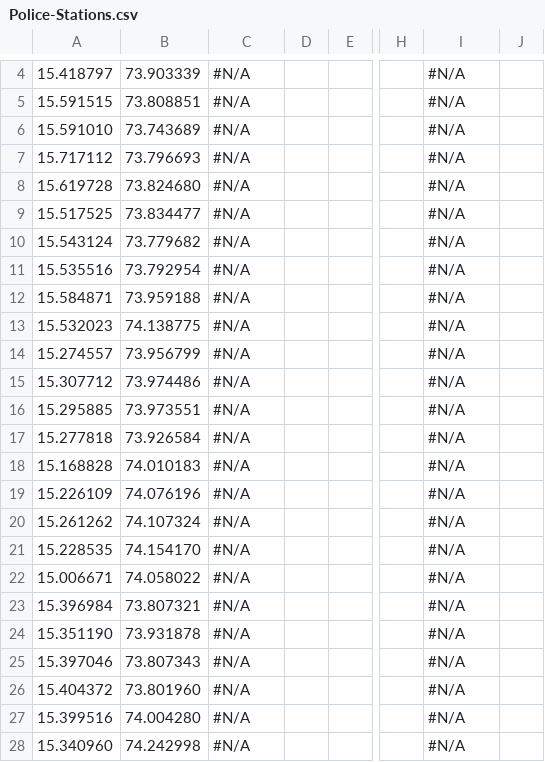
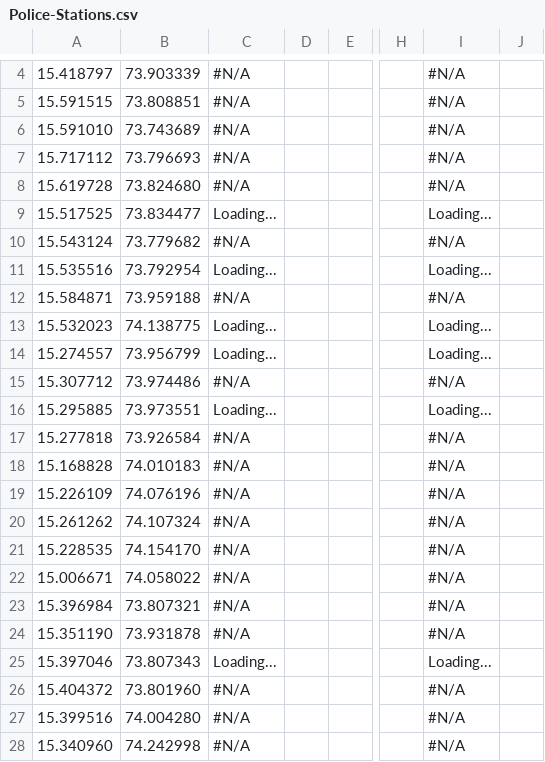
Before and after one commit to alansaviolobo/google-sheets-to-json-converter, a CSV file: data/Police-Stations.csv, drawn as a sheet; only a part is shown, gaps mark what is left out; the diff names each change by its address in the sheet, - before the commit and + after, or states it on an @@ line.

```diff
--- a/data/Police-Stations.csv
+++ b/data/Police-Stations.csv
-C9: #N/A
+C9: Loading...
-I9: #N/A
+I9: Loading...
-C11: #N/A
+C11: Loading...
-I11: #N/A
+I11: Loading...
-C13:C14: #N/A
+C13:C14: Loading...
-I13:I14: #N/A
+I13:I14: Loading...
-C16: #N/A
+C16: Loading...
-I16: #N/A
+I16: Loading...
-C25: #N/A
+C25: Loading...
-I25: #N/A
+I25: Loading...
```
Also changed, not shown: data/Boats.csv, data/Dam-Levels.csv, 11 other files.
